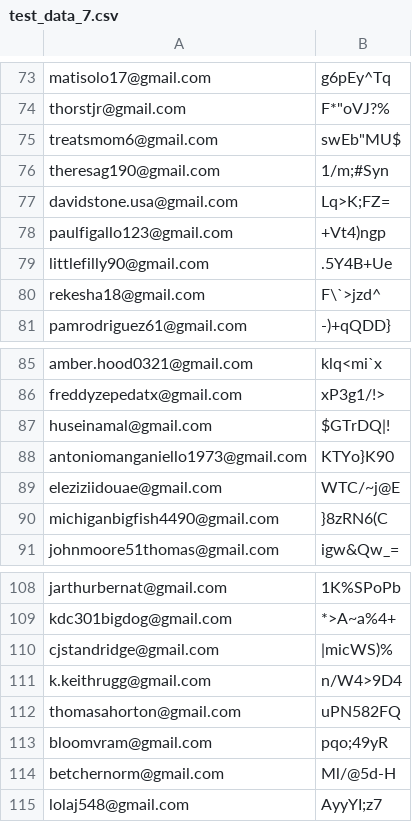
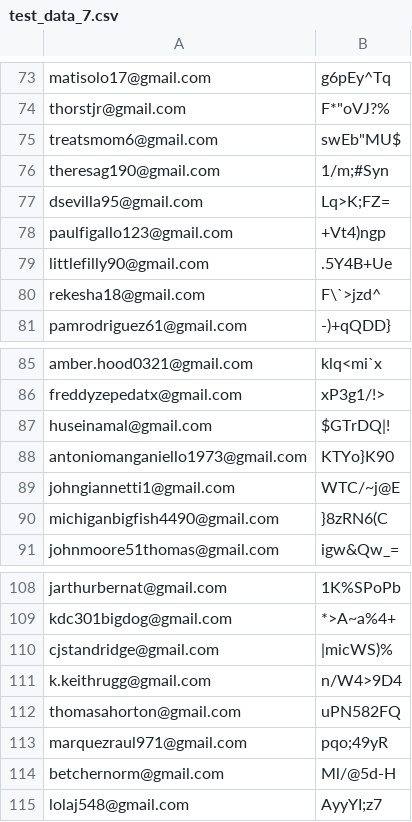
Before and after one commit to deep-matter/Autmated-Firebased, a CSV file: caching/recoverData/test_data_7.csv (was Data/test_data_7.csv), drawn as a sheet; only a part is shown, gaps mark what is left out.

```diff
--- a/Data/test_data_7.csv
+++ b/caching/recoverData/test_data_7.csv
@@ -76,3 +76,3 @@ treatsmom6@gmail.com,"swEb""MU$"
 theresag190@gmail.com,1/m;#Syn
-davidstone.usa@gmail.com,Lq>K;FZ=
+dsevilla95@gmail.com,Lq>K;FZ=
 paulfigallo123@gmail.com,+Vt4)ngp
@@ -88,3 +88,3 @@ huseinamal@gmail.com,$GTrDQ|!
 antoniomanganiello1973@gmail.com,KTYo}K90
-eleziziidouae@gmail.com,WTC/~j@E
+johngiannetti1@gmail.com,WTC/~j@E
 michiganbigfish4490@gmail.com,}8zRN6(C
@@ -112,3 +112,3 @@ k.keithrugg@gmail.com,n/W4>9D4
 thomasahorton@gmail.com,uPN582FQ
-bloomvram@gmail.com,pqo;49yR
+marquezraul971@gmail.com,pqo;49yR
 betchernorm@gmail.com,Ml/@5d-H
```
Also changed, not shown: 19 other files.
